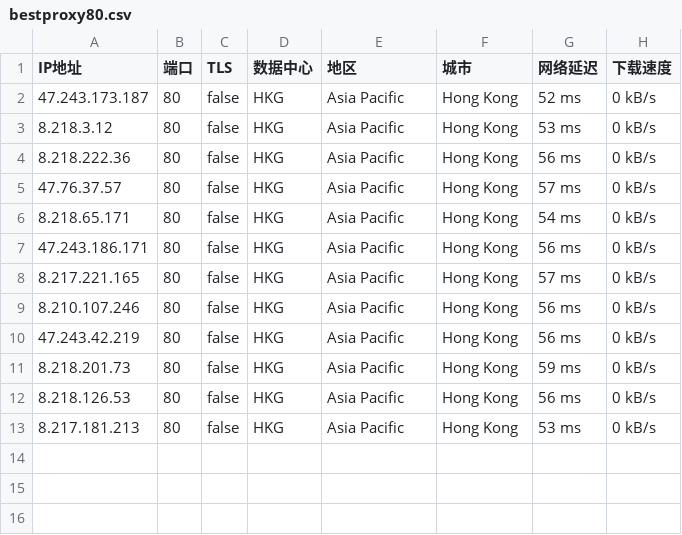
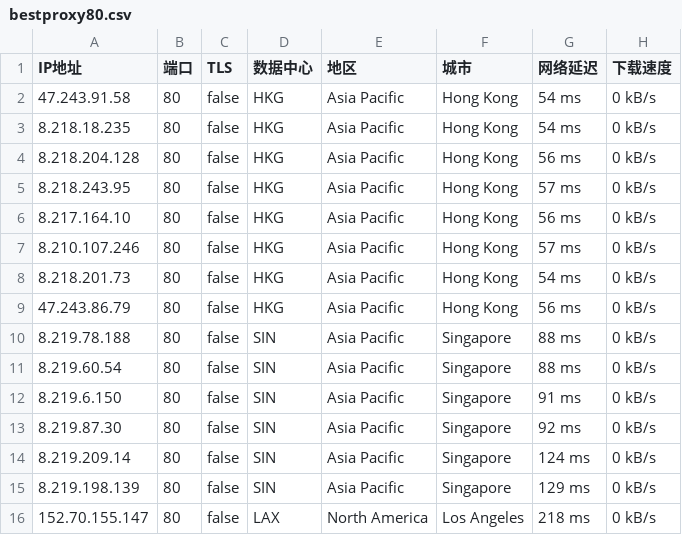
Before and after one commit to greycc2021/iptools, a CSV file: iptest/bestproxy80.csv, drawn as a sheet.

```diff
--- a/iptest/bestproxy80.csv
+++ b/iptest/bestproxy80.csv
@@ -1,13 +1,16 @@
 IP地址,端口,TLS,数据中心,地区,城市,网络延迟,下载速度
-47.243.173.187,80,false,HKG,Asia Pacific,Hong Kong,52 ms,0 kB/s
-8.218.3.12,80,false,HKG,Asia Pacific,Hong Kong,53 ms,0 kB/s
-8.218.222.36,80,false,HKG,Asia Pacific,Hong Kong,56 ms,0 kB/s
-47.76.37.57,80,false,HKG,Asia Pacific,Hong Kong,57 ms,0 kB/s
-8.218.65.171,80,false,HKG,Asia Pacific,Hong Kong,54 ms,0 kB/s
-47.243.186.171,80,false,HKG,Asia Pacific,Hong Kong,56 ms,0 kB/s
-8.217.221.165,80,false,HKG,Asia Pacific,Hong Kong,57 ms,0 kB/s
-8.210.107.246,80,false,HKG,Asia Pacific,Hong Kong,56 ms,0 kB/s
-47.243.42.219,80,false,HKG,Asia Pacific,Hong Kong,56 ms,0 kB/s
-8.218.201.73,80,false,HKG,Asia Pacific,Hong Kong,59 ms,0 kB/s
-8.218.126.53,80,false,HKG,Asia Pacific,Hong Kong,56 ms,0 kB/s
-8.217.181.213,80,false,HKG,Asia Pacific,Hong Kong,53 ms,0 kB/s
+47.243.91.58,80,false,HKG,Asia Pacific,Hong Kong,54 ms,0 kB/s
+8.218.18.235,80,false,HKG,Asia Pacific,Hong Kong,54 ms,0 kB/s
+8.218.204.128,80,false,HKG,Asia Pacific,Hong Kong,56 ms,0 kB/s
+8.218.243.95,80,false,HKG,Asia Pacific,Hong Kong,57 ms,0 kB/s
+8.217.164.10,80,false,HKG,Asia Pacific,Hong Kong,56 ms,0 kB/s
+8.210.107.246,80,false,HKG,Asia Pacific,Hong Kong,57 ms,0 kB/s
+8.218.201.73,80,false,HKG,Asia Pacific,Hong Kong,54 ms,0 kB/s
+47.243.86.79,80,false,HKG,Asia Pacific,Hong Kong,56 ms,0 kB/s
+8.219.78.188,80,false,SIN,Asia Pacific,Singapore,88 ms,0 kB/s
+8.219.60.54,80,false,SIN,Asia Pacific,Singapore,88 ms,0 kB/s
+8.219.6.150,80,false,SIN,Asia Pacific,Singapore,91 ms,0 kB/s
+8.219.87.30,80,false,SIN,Asia Pacific,Singapore,92 ms,0 kB/s
+8.219.209.14,80,false,SIN,Asia Pacific,Singapore,124 ms,0 kB/s
+8.219.198.139,80,false,SIN,Asia Pacific,Singapore,129 ms,0 kB/s
+152.70.155.147,80,false,LAX,North America,Los Angeles,218 ms,0 kB/s
```
Also changed, not shown: 2 other files.
